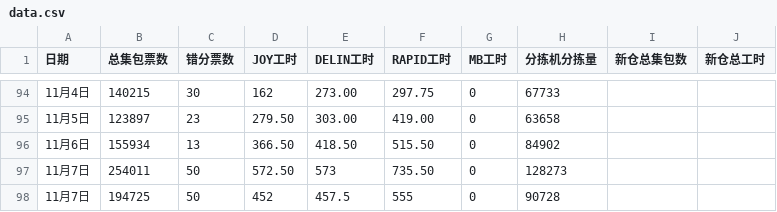
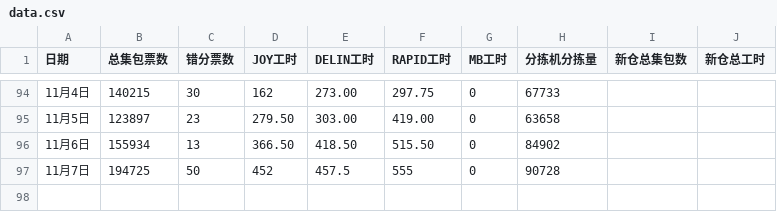
Before and after one commit to peijin0405/gofo_eff_viz, a CSV file: data.csv, drawn as a sheet; only a part is shown, gaps mark what is left out; the diff names each change by its address in the sheet, - before the commit and + after, or states it on an @@ line.

Commit message:
Update data.csv

```diff
--- a/data.csv
+++ b/data.csv
-row 97: 11月7日 | 254011 | 50 | 572.50 | 573 | 735.50 | 0 | 128273
```
